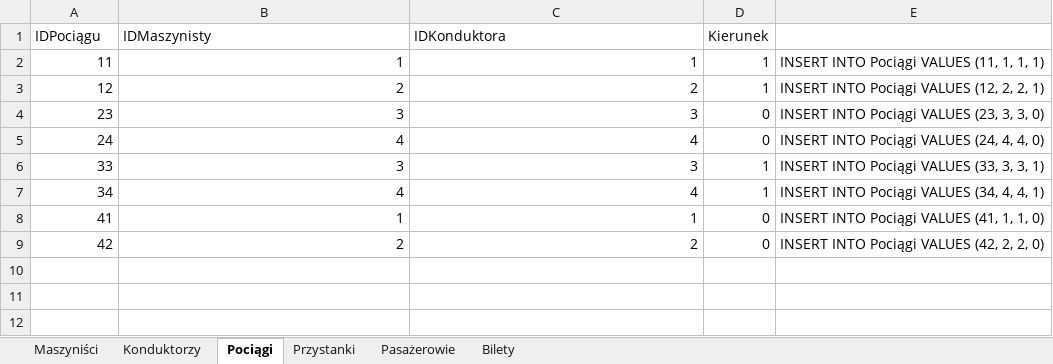
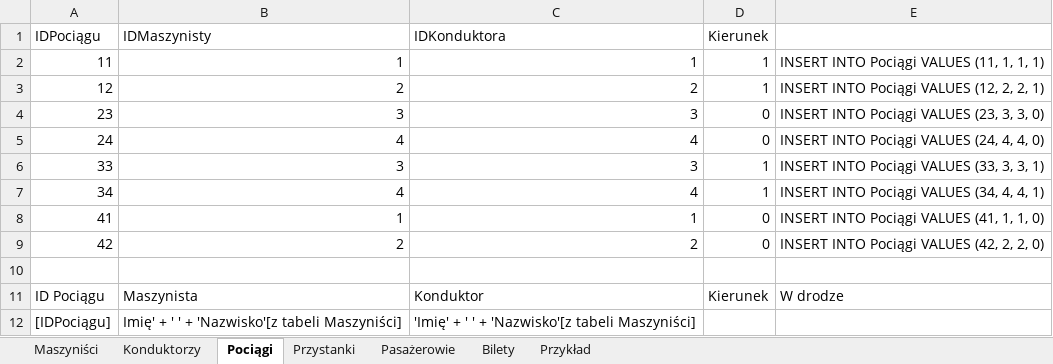
Before and after one commit to bebrabimba/Programowanie, an Excel workbook: System obsługi osobowej komunikacji kolejowej/SOOKK.xlsx, sheet Pociągi, drawn as a sheet; values as stored, in another font and other column widths than the file's, no borders; the diff names each change by its address in the sheet, - before the commit and + after, or states it on an @@ line.

```diff
--- a/System obsługi osobowej komunikacji kolejowej/SOOKK.xlsx (sheet Pociągi)
+++ b/System obsługi osobowej komunikacji kolejowej/SOOKK.xlsx (sheet Pociągi)
+sheet tab: Przykład
+row 10: (empty)
+row 11: ID Pociągu | Maszynista | Konduktor | Kierunek | W drodze
+row 12: [IDPociągu] | Imię' + ' ' + 'Nazwisko'[z tabeli Maszyniści] | 'Imię' + ' ' + 'Nazwisko'[z tabeli Maszyniści]
```
Also changed, not shown: sheet Bilety, sheet Pasażerowie, 32 other files.
